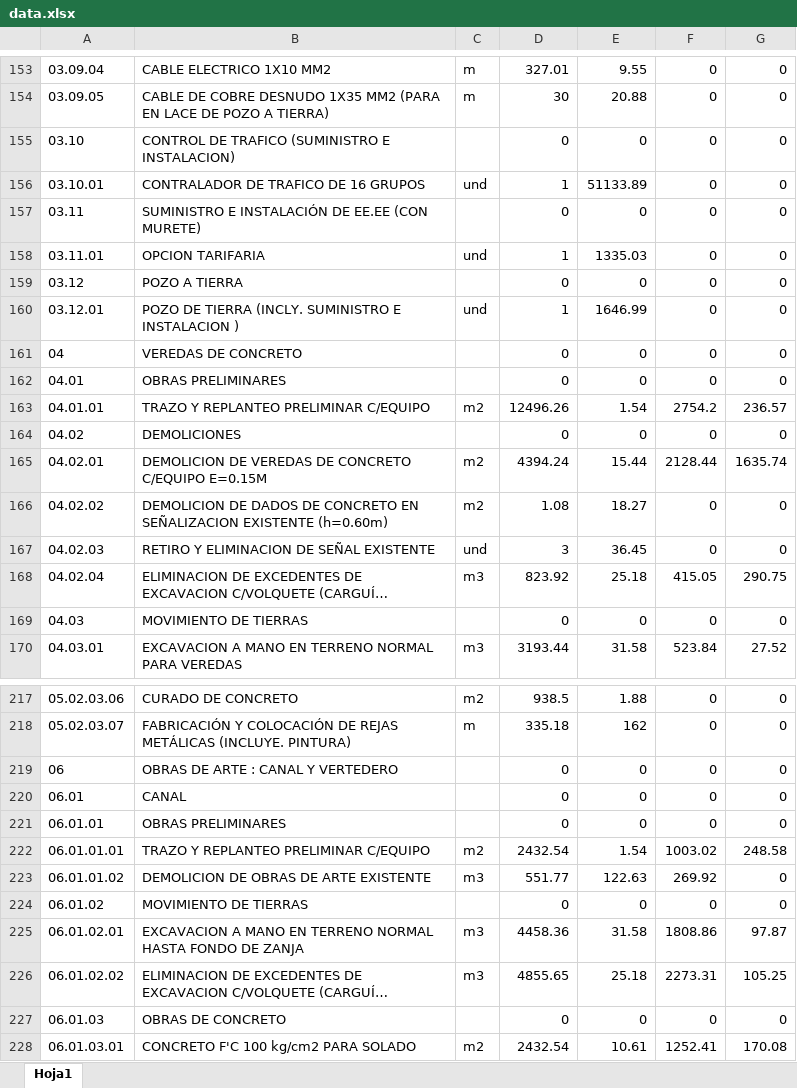
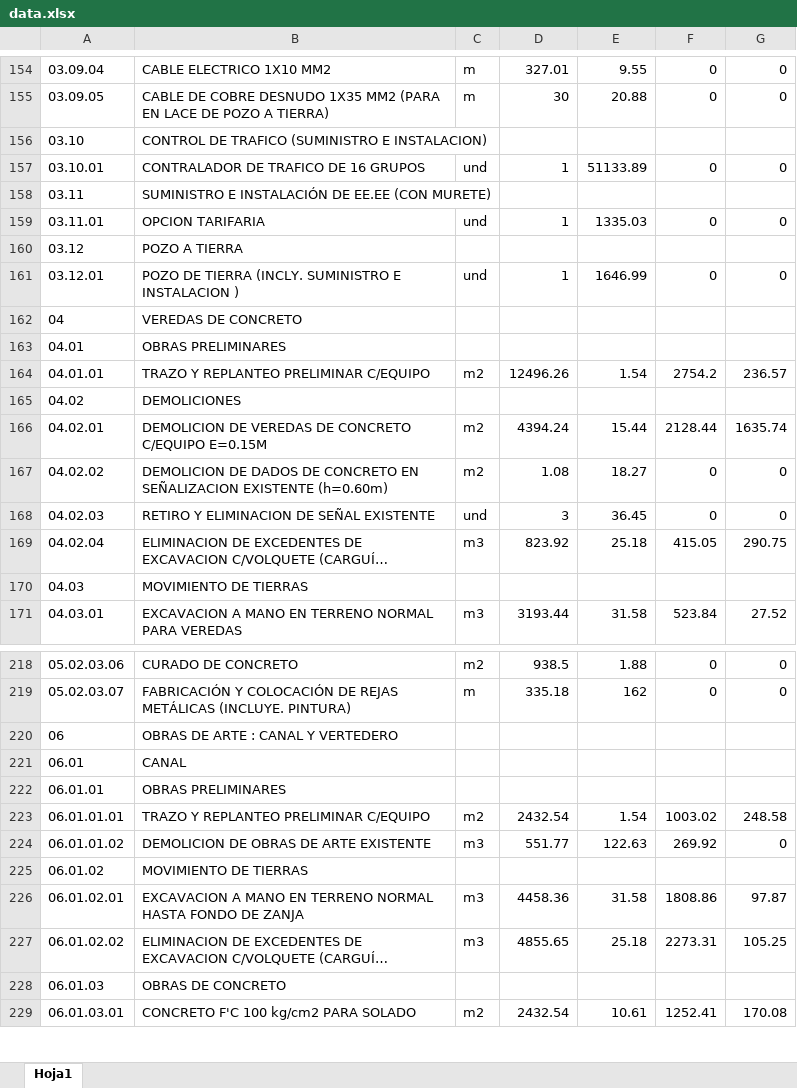
Before and after one commit to pedroslzr/valorizador, an Excel workbook: data/data.xlsx, sheet Hoja1, drawn as a sheet; only a part is shown, gaps mark what is left out; long unchanged cells end in …; values as stored, in another font and other column widths than the file's, no borders; removed rows and columns are numbered as before the commit, all else as after; the diff covers the shown part only; the diff names each change by its address in the sheet, - before the commit and + after, or states it on an @@ line.

```diff
--- a/data/data.xlsx (sheet Hoja1)
+++ b/data/data.xlsx (sheet Hoja1)
-row 155: 03.10 | CONTROL DE TRAFICO (SUMINISTRO E INSTALACION) |  | 0 | 0 | 0 | 0
+row 156: 03.10 | CONTROL DE TRAFICO (SUMINISTRO E INSTALACION)
-row 157: 03.11 | SUMINISTRO E INSTALACIÓN DE EE.EE (CON MURETE) |  | 0 | 0 | 0 | 0
+row 158: 03.11 | SUMINISTRO E INSTALACIÓN DE EE.EE (CON MURETE)
-row 159: 03.12 | POZO A TIERRA |  | 0 | 0 | 0 | 0
+row 160: 03.12 | POZO A TIERRA
-row 161: 04 | VEREDAS DE CONCRETO |  | 0 | 0 | 0 | 0
-row 162: 04.01 | OBRAS PRELIMINARES |  | 0 | 0 | 0 | 0
+row 162: 04 | VEREDAS DE CONCRETO
+row 163: 04.01 | OBRAS PRELIMINARES
-row 164: 04.02 | DEMOLICIONES |  | 0 | 0 | 0 | 0
+row 165: 04.02 | DEMOLICIONES
-row 169: 04.03 | MOVIMIENTO DE TIERRAS |  | 0 | 0 | 0 | 0
+row 170: 04.03 | MOVIMIENTO DE TIERRAS
-row 219: 06 | OBRAS DE ARTE : CANAL Y VERTEDERO |  | 0 | 0 | 0 | 0
-row 220: 06.01 | CANAL |  | 0 | 0 | 0 | 0
-row 221: 06.01.01 | OBRAS PRELIMINARES |  | 0 | 0 | 0 | 0
+row 220: 06 | OBRAS DE ARTE : CANAL Y VERTEDERO
+row 221: 06.01 | CANAL
+row 222: 06.01.01 | OBRAS PRELIMINARES
-row 224: 06.01.02 | MOVIMIENTO DE TIERRAS |  | 0 | 0 | 0 | 0
+row 225: 06.01.02 | MOVIMIENTO DE TIERRAS
-row 227: 06.01.03 | OBRAS DE CONCRETO |  | 0 | 0 | 0 | 0
+row 228: 06.01.03 | OBRAS DE CONCRETO
```
Also changed, not shown: 56 added rows, 55 removed rows, 10 edited cells, cell formats and row numbers in column A elsewhere in this sheet, data/data raw.xlsx, out/out.xlsx, 9 other files.
